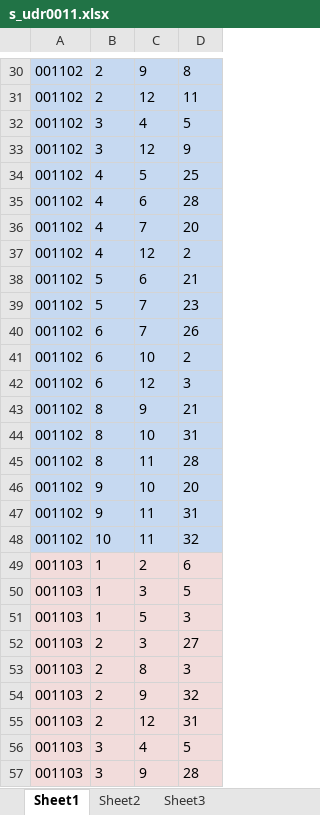
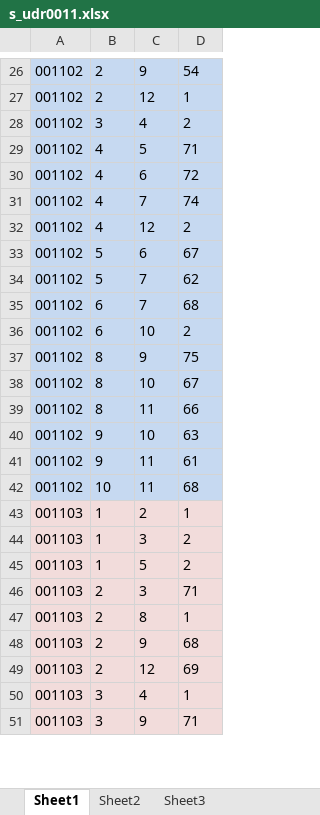
Before and after one commit to majiajue/ooobgy, an Excel workbook: biyesheji/code/release/cases_data/data/udr/s_udr0011.xlsx, sheet Sheet1, drawn as a sheet; only a part is shown, gaps mark what is left out; values as stored, in another font and other column widths than the file's, no borders; removed rows and columns are numbered as before the commit, all else as after; the diff covers the shown part only; the diff names each change by its address in the sheet, - before the commit and + after, or states it on an @@ line.

```diff
--- a/biyesheji/code/release/cases_data/data/udr/s_udr0011.xlsx (sheet Sheet1)
+++ b/biyesheji/code/release/cases_data/data/udr/s_udr0011.xlsx (sheet Sheet1)
-D26: 8
+D26: 54
-D27: 11
+D27: 1
-D28: 5
+D28: 2
-row 33: 001102 | 3 | 12 | 9
-D29: 25
+D29: 71
-D30: 28
+D30: 72
-D31: 20
+D31: 74
-D33: 21
+D33: 67
-D34: 23
+D34: 62
-D35: 26
+D35: 68
-row 42: 001102 | 6 | 12 | 3
-D37: 21
+D37: 75
-D38: 31
+D38: 67
-D39: 28
+D39: 66
-D40: 20
+D40: 63
-D41: 31
+D41: 61
-D42: 32
+D42: 68
-D43: 6
+D43: 1
-D44: 5
+D44: 2
-D45: 3
+D45: 2
-D46: 27
+D46: 71
-D47: 3
+D47: 1
-D48: 32
+D48: 68
-D49: 31
+D49: 69
-D50: 5
+D50: 1
-D51: 28
+D51: 71
```
Also changed, not shown: 5 removed rows and 40 edited cells elsewhere in this sheet, 1 other file.
